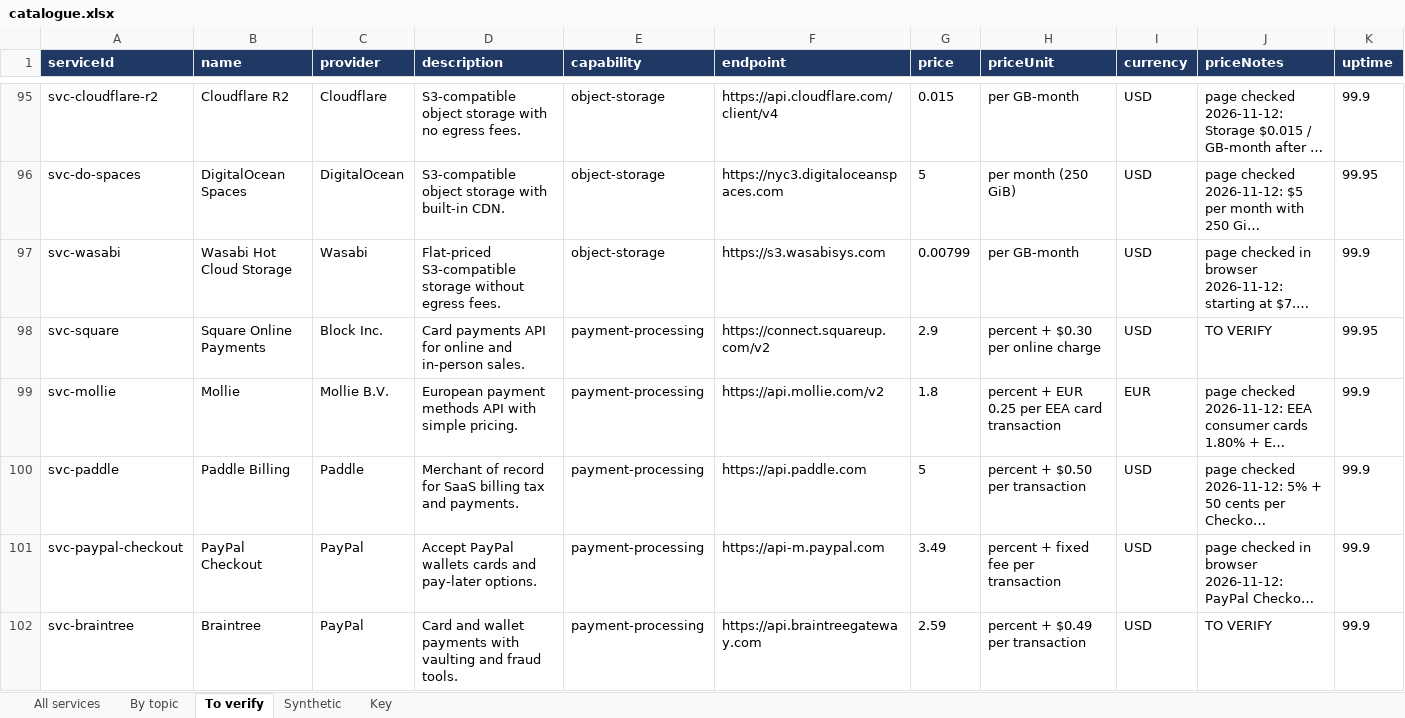
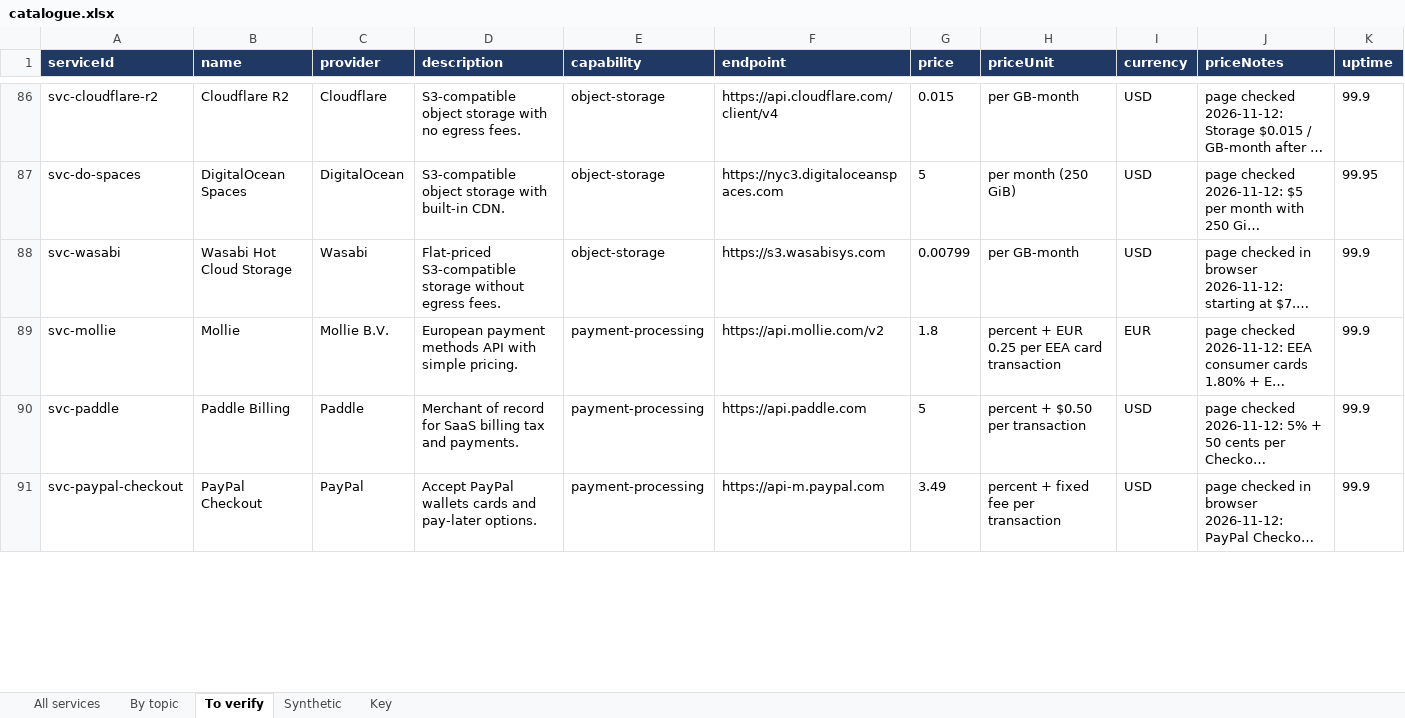
Before and after one commit to Hikunokyojin/SAGE_Cloud_Project_2026, an Excel workbook: data/catalogue.xlsx, sheet To verify, drawn as a sheet; only a part is shown, gaps mark what is left out; long unchanged cells end in …; values as stored, in another font and other column widths than the file's, no borders; rows hold the shown columns only; the diff covers the shown part only; the diff names each change by its address in the sheet, - before the commit and + after, or states it on an @@ line.

```diff
--- a/data/catalogue.xlsx (sheet To verify)
+++ b/data/catalogue.xlsx (sheet To verify)
-row 98: svc-square | Square Online Payments | Block Inc. | Card payments API for online and in-person sales. | payment-processing | https://connect.squareup.com/v2 | 2.9 | percent + $0.30 per online charge | USD | TO VERIFY | 99.95
-row 102: svc-braintree | Braintree | PayPal | Card and wallet payments with vaulting and fraud tools. | payment-processing | https://api.braintreegateway.com | 2.59 | percent + $0.49 per transaction | USD | TO VERIFY | 99.9
```
Also changed, not shown: 14 removed rows and 15 edited cells elsewhere in this sheet, sheet All services, sheet By topic, 2 other files.
